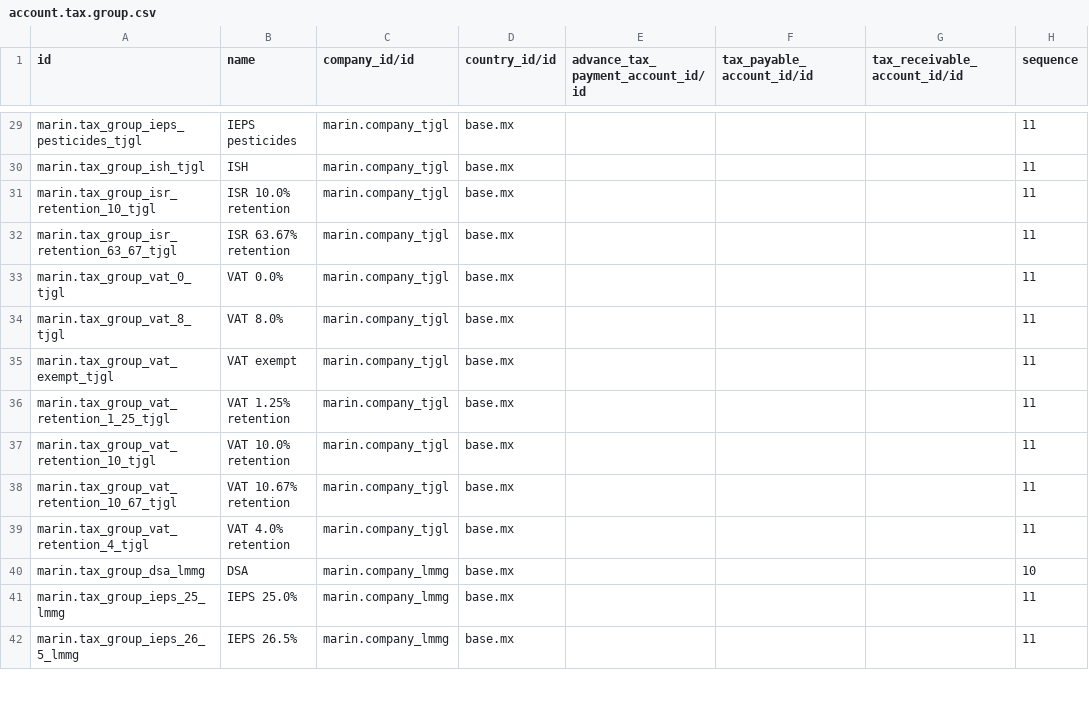
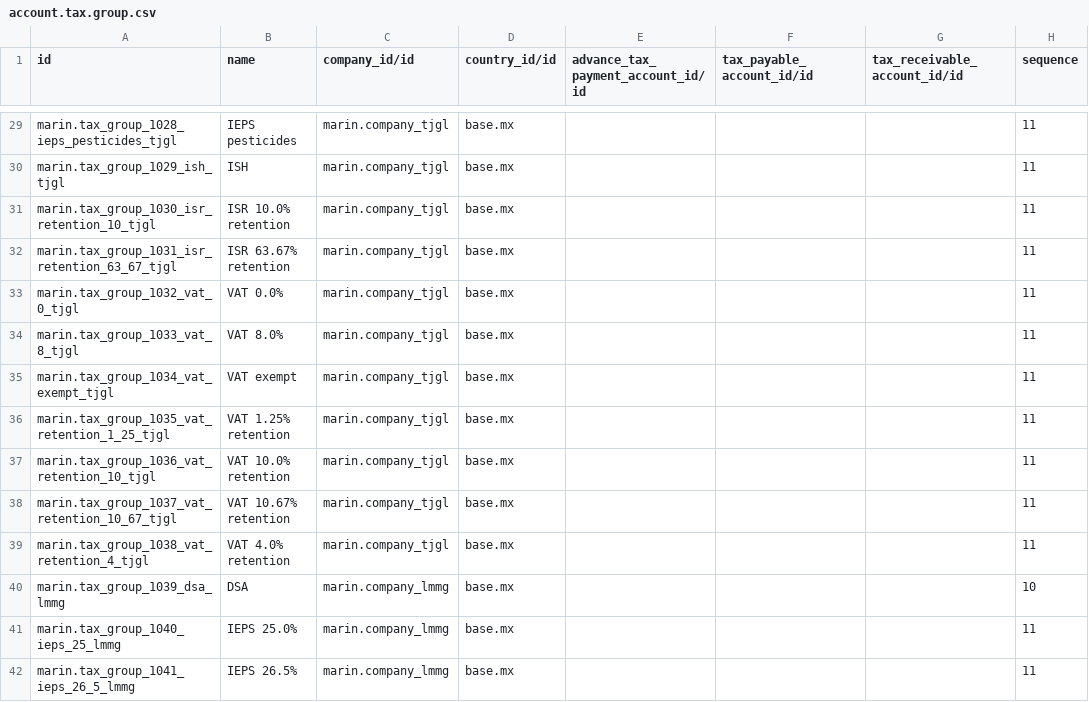
Before and after one commit to robertoCabreraAgro/addons_custom, a CSV file: marin/data/account.tax.group.csv, drawn as a sheet; only a part is shown, gaps mark what is left out; the diff covers the shown part only; the diff names each change by its address in the sheet, - before the commit and + after, or states it on an @@ line.

```diff
--- a/marin/data/account.tax.group.csv
+++ b/marin/data/account.tax.group.csv
-A29 (id): marin.tax_group_ieps_pesticides_tjgl
+A29 (id): marin.tax_group_1028_ieps_pesticides_tjgl
-A30 (id): marin.tax_group_ish_tjgl
+A30 (id): marin.tax_group_1029_ish_tjgl
-A31 (id): marin.tax_group_isr_retention_10_tjgl
+A31 (id): marin.tax_group_1030_isr_retention_10_tjgl
-A32 (id): marin.tax_group_isr_retention_63_67_tjgl
+A32 (id): marin.tax_group_1031_isr_retention_63_67_tjgl
-A33 (id): marin.tax_group_vat_0_tjgl
+A33 (id): marin.tax_group_1032_vat_0_tjgl
-A34 (id): marin.tax_group_vat_8_tjgl
+A34 (id): marin.tax_group_1033_vat_8_tjgl
-A35 (id): marin.tax_group_vat_exempt_tjgl
+A35 (id): marin.tax_group_1034_vat_exempt_tjgl
-A36 (id): marin.tax_group_vat_retention_1_25_tjgl
+A36 (id): marin.tax_group_1035_vat_retention_1_25_tjgl
-A37 (id): marin.tax_group_vat_retention_10_tjgl
+A37 (id): marin.tax_group_1036_vat_retention_10_tjgl
-A38 (id): marin.tax_group_vat_retention_10_67_tjgl
+A38 (id): marin.tax_group_1037_vat_retention_10_67_tjgl
-A39 (id): marin.tax_group_vat_retention_4_tjgl
+A39 (id): marin.tax_group_1038_vat_retention_4_tjgl
-A40 (id): marin.tax_group_dsa_lmmg
+A40 (id): marin.tax_group_1039_dsa_lmmg
-A41 (id): marin.tax_group_ieps_25_lmmg
+A41 (id): marin.tax_group_1040_ieps_25_lmmg
-A42 (id): marin.tax_group_ieps_26_5_lmmg
+A42 (id): marin.tax_group_1041_ieps_26_5_lmmg
```
Also changed, not shown: 119 edited cells elsewhere in this file, marin/data/account.tax.csv.
